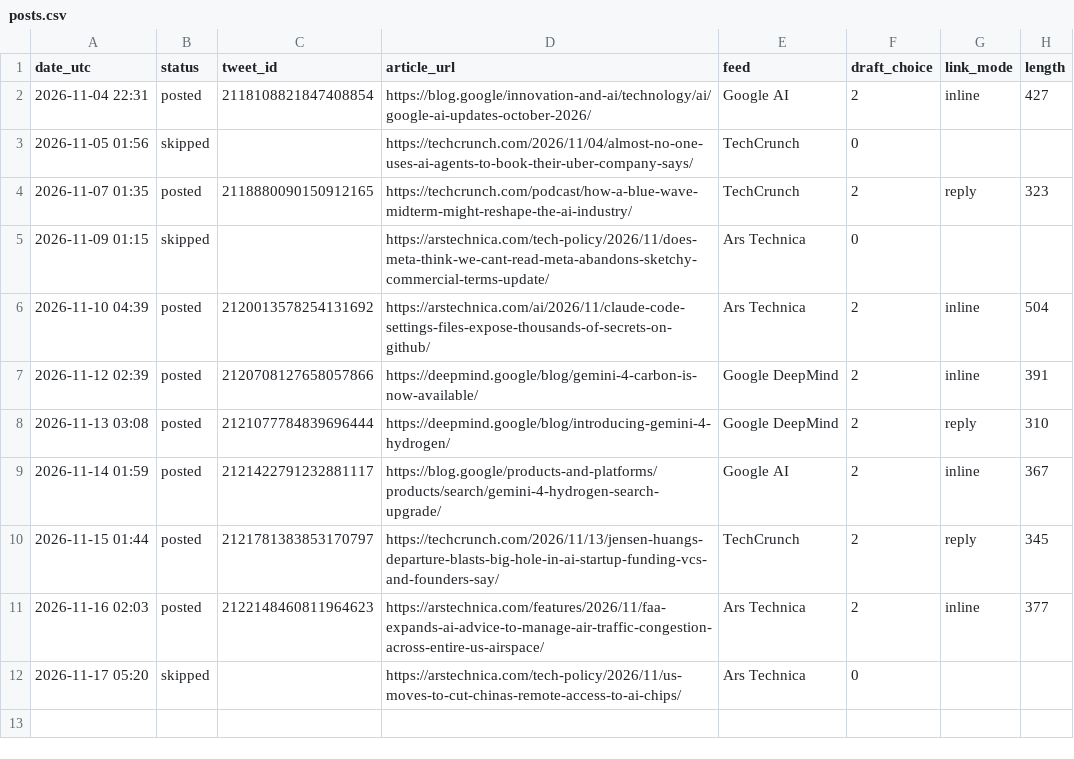
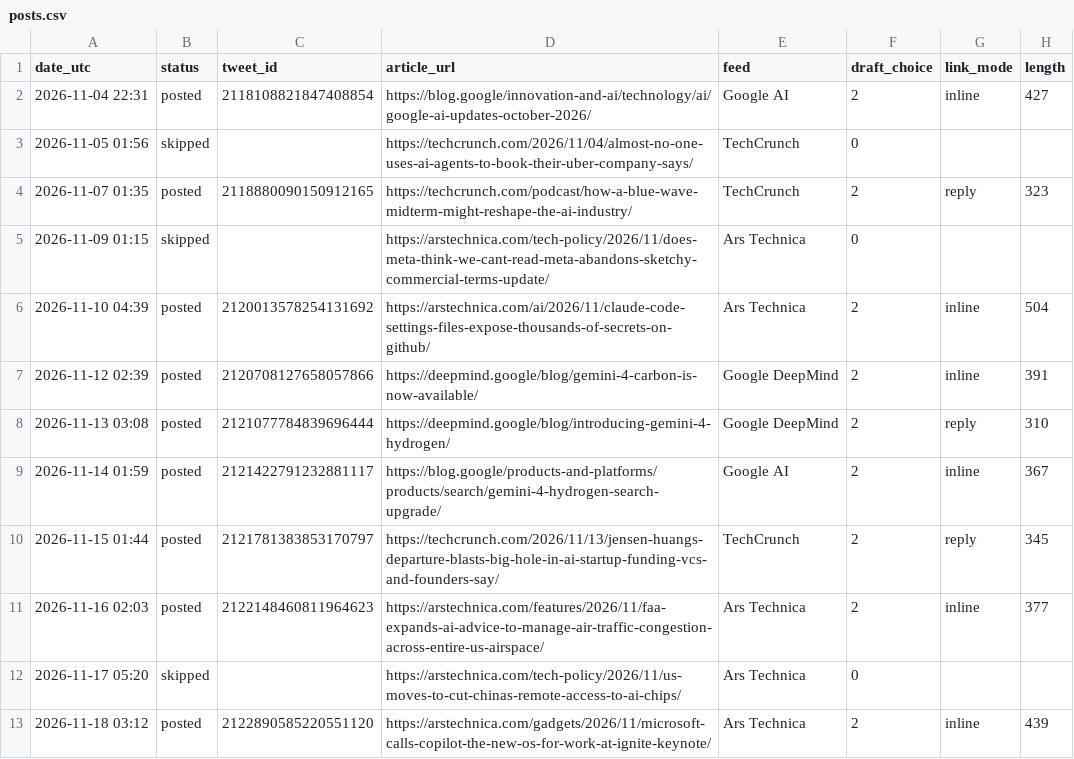
Before and after one commit to fujimtzk92-afk/ai-news-bot, a CSV file: posts.csv, drawn as a sheet.

```diff
--- a/posts.csv
+++ b/posts.csv
@@ -12 +12,2 @@ date_utc,status,tweet_id,article_url,feed,draft_choice,link_mode,length
 2026-11-17 05:20,skipped,,https://arstechnica.com/tech-policy/2026/11/us-moves-to-cut-chinas-remote-access-to-ai-chips/,Ars Technica,0,,
+2026-11-18 03:12,posted,2122890585220551120,https://arstechnica.com/gadgets/2026/11/microsoft-calls-copilot-the-new-os-for-work-at-ignite-keynote/,Ars Technica,2,inline,439
```
Also changed, not shown: 1 other file.
